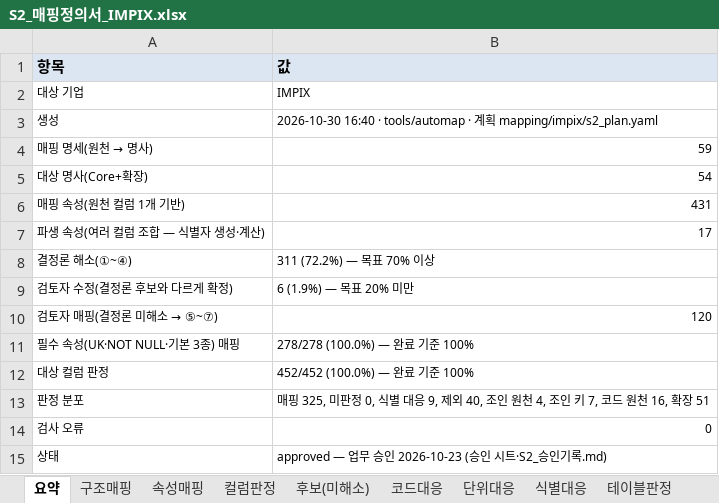
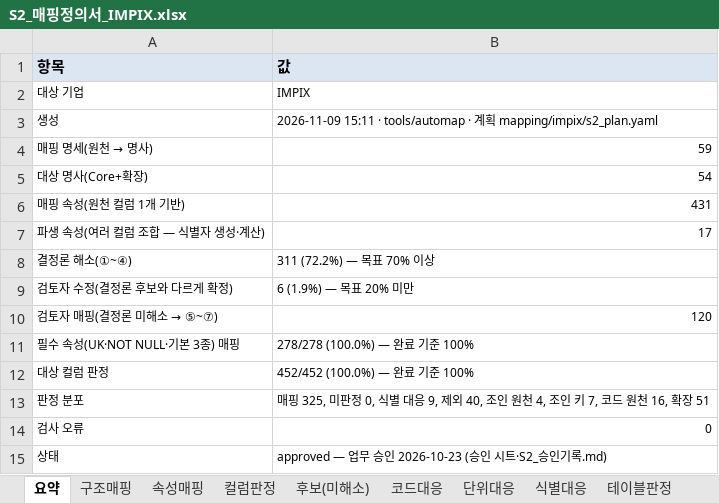
Before and after one commit to harris0709/ksx-platform, an Excel workbook: mapping/impix/S2_매핑정의서_IMPIX.xlsx, sheet 요약, drawn as a sheet; values as stored, in another font and other column widths than the file's, no borders; the diff names each change by its address in the sheet, - before the commit and + after, or states it on an @@ line.

```diff
--- a/mapping/impix/S2_매핑정의서_IMPIX.xlsx (sheet 요약)
+++ b/mapping/impix/S2_매핑정의서_IMPIX.xlsx (sheet 요약)
-B3 (값): 2026-10-30 16:40 · tools/automap…
+B3 (값): 2026-11-09 15:11 · tools/automap…
```
Also changed, not shown: sheet 검사, sheet 단위대응, extensions/impix/확장정의서.xlsx, 15 other files.
